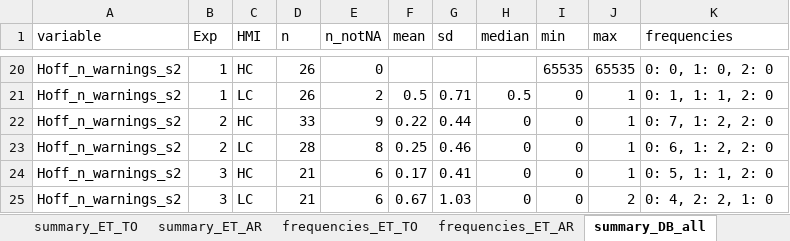
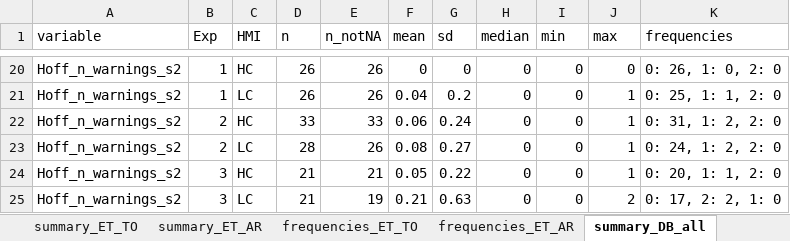
Before and after one commit to deikealbers/Multilab_Analysis_oldLaptop, an Excel workbook: data/results/00_descriptiveResults.xlsx, sheet summary_DB_all, drawn as a sheet; only a part is shown, gaps mark what is left out; values as stored, in another font and other column widths than the file's, no borders; the diff covers the shown part only; the diff names each change by its address in the sheet, - before the commit and + after, or states it on an @@ line.

```diff
--- a/data/results/00_descriptiveResults.xlsx (sheet summary_DB_all)
+++ b/data/results/00_descriptiveResults.xlsx (sheet summary_DB_all)
-E20 (n_notNA): 0
+E20 (n_notNA): 26
-F20 (mean): (empty)
+F20 (mean): 0
-G20 (sd): (empty)
+G20 (sd): 0
-H20 (median): (empty)
+H20 (median): 0
-I20 (min): 65535
+I20 (min): 0
-J20 (max): 65535
+J20 (max): 0
-K20 (frequencies): 0: 0, 1: 0, 2: 0
+K20 (frequencies): 0: 26, 1: 0, 2: 0
-E21 (n_notNA): 2
+E21 (n_notNA): 26
-F21 (mean): 0.5
+F21 (mean): 0.04
-G21 (sd): 0.71
+G21 (sd): 0.2
-H21 (median): 0.5
+H21 (median): 0
-K21 (frequencies): 0: 1, 1: 1, 2: 0
+K21 (frequencies): 0: 25, 1: 1, 2: 0
-E22 (n_notNA): 9
+E22 (n_notNA): 33
-F22 (mean): 0.22
+F22 (mean): 0.06
-G22 (sd): 0.44
+G22 (sd): 0.24
-K22 (frequencies): 0: 7, 1: 2, 2: 0
+K22 (frequencies): 0: 31, 1: 2, 2: 0
-E23 (n_notNA): 8
+E23 (n_notNA): 26
-F23 (mean): 0.25
+F23 (mean): 0.08
-G23 (sd): 0.46
+G23 (sd): 0.27
-K23 (frequencies): 0: 6, 1: 2, 2: 0
+K23 (frequencies): 0: 24, 1: 2, 2: 0
-E24 (n_notNA): 6
+E24 (n_notNA): 21
-F24 (mean): 0.17
+F24 (mean): 0.05
-G24 (sd): 0.41
+G24 (sd): 0.22
-K24 (frequencies): 0: 5, 1: 1, 2: 0
+K24 (frequencies): 0: 20, 1: 1, 2: 0
-E25 (n_notNA): 6
+E25 (n_notNA): 19
-F25 (mean): 0.67
+F25 (mean): 0.21
-G25 (sd): 1.03
+G25 (sd): 0.63
-K25 (frequencies): 0: 4, 2: 2, 1: 0
+K25 (frequencies): 0: 17, 2: 2, 1: 0
```
Also changed, not shown: 57 edited cells elsewhere in this sheet, sheet frequencies_DB_all, data/results/00_descriptiveResults_singleTC.xlsx, data/results/00_inferentialResults.xlsx, 11 other files.
